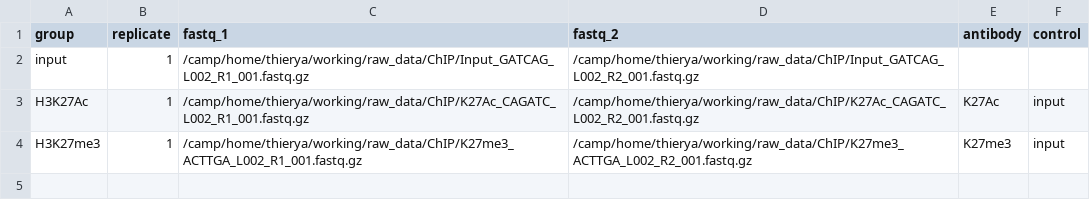
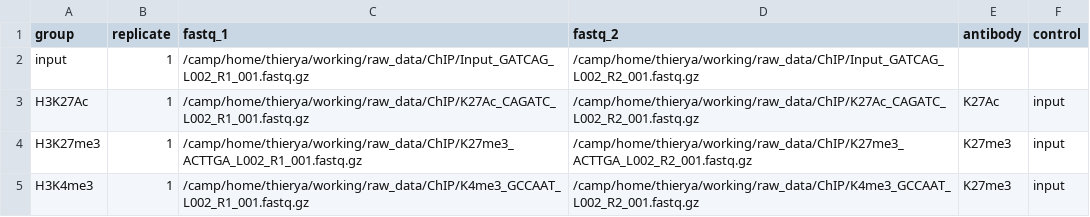
Before and after one commit to alexthiery/otic-reprogramming, a CSV file: NF-ChIP_alignment/ChIP_design.csv, drawn as a sheet; the diff names each change by its address in the sheet, - before the commit and + after, or states it on an @@ line.

Commit message:
qdd k4me3 to chip design

```diff
--- a/NF-ChIP_alignment/ChIP_design.csv
+++ b/NF-ChIP_alignment/ChIP_design.csv
+row 5: H3K4me3 | 1 | /camp/home/thierya/working/raw_data/ChIP/K4me3_GCCAAT_L002_R1_001.fastq.gz | /camp/home/thierya/working/raw_data/ChIP/K4me3_GCCAAT_L002_R2_001.fastq.gz | K27me3 | input
```
